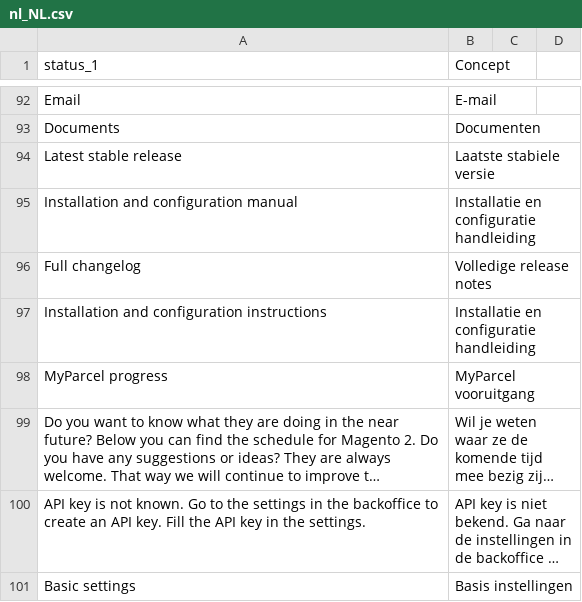
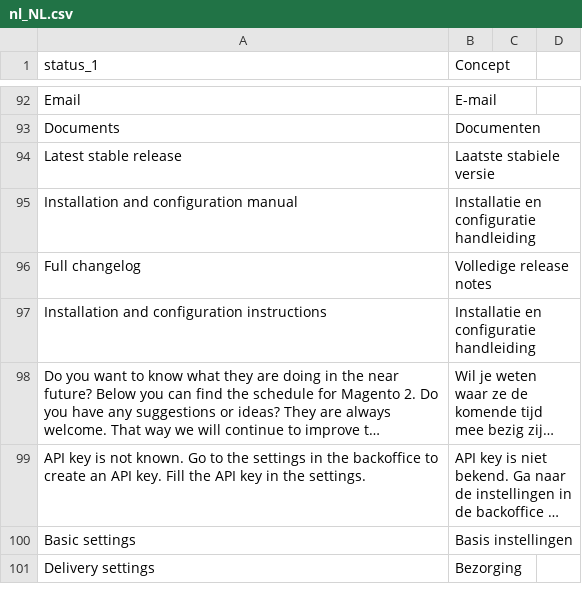
Before and after one commit to myparcelbe/magento, a CSV file: i18n/nl_NL.csv, drawn as a sheet; only a part is shown, gaps mark what is left out; the shorter side is filled out with more unchanged rows; long unchanged cells end in …; the diff names each change by its address in the sheet, - before the commit and + after, or states it on an @@ line.

Commit message:
remove MyParcel progress

```diff
--- a/i18n/nl_NL.csv
+++ b/i18n/nl_NL.csv
-row 98: MyParcel progress | MyParcel vooruitgang
```
Also changed, not shown: 4 other files.
